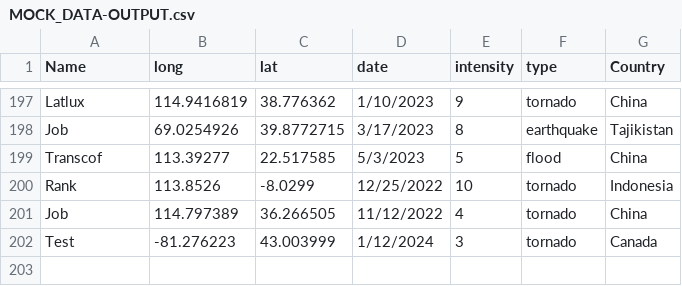
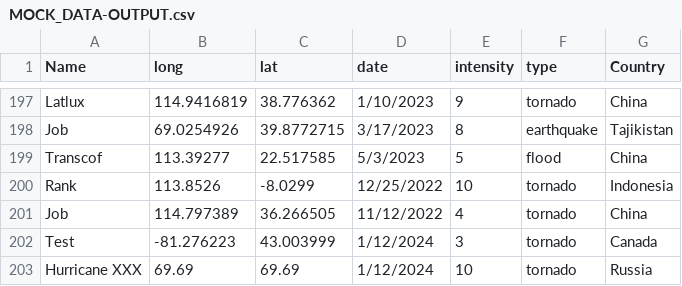
Before and after one commit to andy0207huang/wec2024, a CSV file: MOCK_DATA-OUTPUT.csv, drawn as a sheet; only a part is shown, gaps mark what is left out.

Commit message:
Filter for country name

```diff
--- a/MOCK_DATA-OUTPUT.csv
+++ b/MOCK_DATA-OUTPUT.csv
@@ -202 +202,2 @@ Job,114.797389,36.266505,11/12/2022,4,tornado,China
 Test,-81.276223,43.003999,1/12/2024,3,tornado,Canada
+Hurricane XXX,69.69,69.69,1/12/2024,10,tornado,Russia
```
Also changed, not shown: 1 other file.
